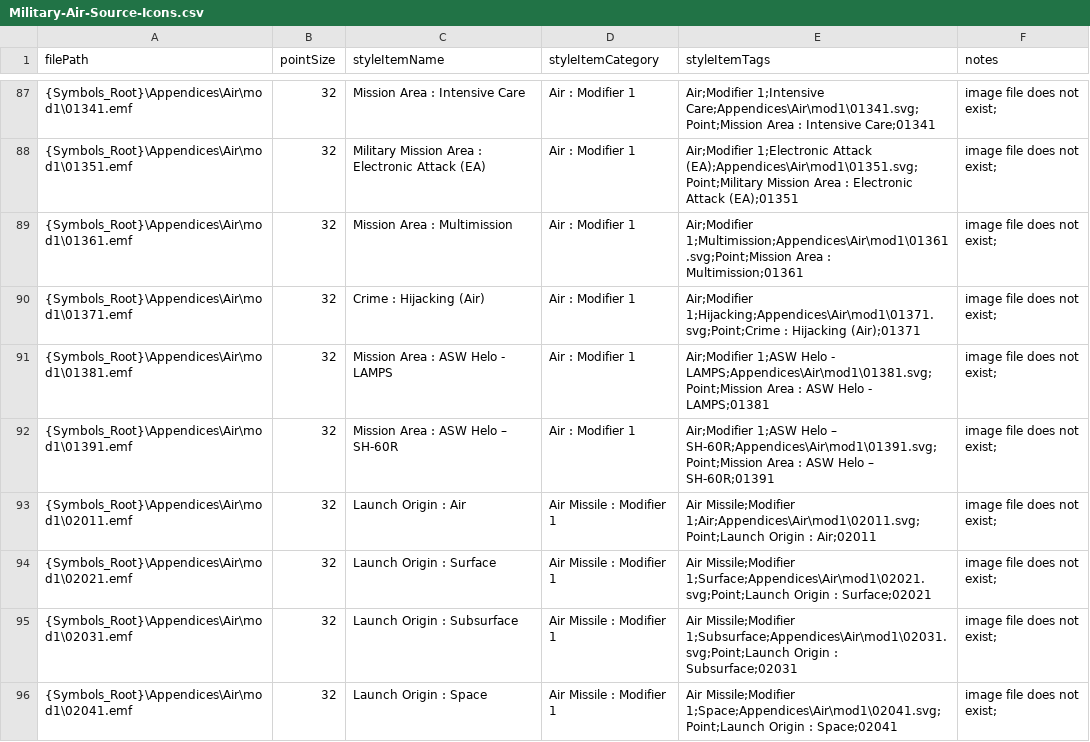
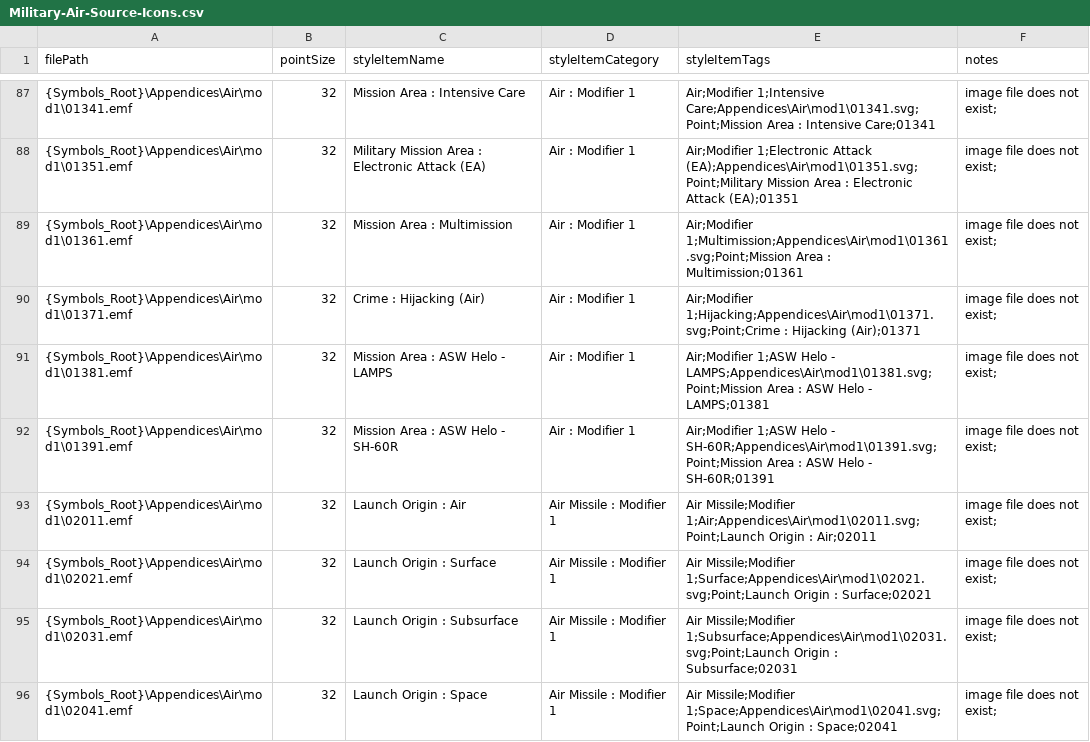
Before and after one commit to Esri/joint-military-symbology-xml, a CSV file: samples/imagefile_name_category_tags/Military-Air-Source-Icons.csv, drawn as a sheet; only a part is shown, gaps mark what is left out.

```diff
--- a/samples/imagefile_name_category_tags/Military-Air-Source-Icons.csv
+++ b/samples/imagefile_name_category_tags/Military-Air-Source-Icons.csv
@@ -91,3 +91,3 @@ filePath,pointSize,styleItemName,styleItemCategory,styleItemTags,notes
 {Symbols_Root}\Appendices\Air\mod1\01381.emf,32,Mission Area : ASW Helo - LAMPS,Air : Modifier 1,Air;Modifier 1;ASW Helo - LAMPS;Appendices\Air\mod1\01381.svg;Point;Mission Area : ASW Helo - LAMPS;01381,image file does not exist;
-{Symbols_Root}\Appendices\Air\mod1\01391.emf,32,Mission Area : ASW Helo – SH-60R,Air : Modifier 1,Air;Modifier 1;ASW Helo – SH-60R;Appendices\Air\mod1\01391.svg;Point;Mission Area : ASW Helo – SH-60R;01391,image file does not exist;
+{Symbols_Root}\Appendices\Air\mod1\01391.emf,32,Mission Area : ASW Helo - SH-60R,Air : Modifier 1,Air;Modifier 1;ASW Helo - SH-60R;Appendices\Air\mod1\01391.svg;Point;Mission Area : ASW Helo - SH-60R;01391,image file does not exist;
 {Symbols_Root}\Appendices\Air\mod1\02011.emf,32,Launch Origin : Air,Air Missile : Modifier 1,Air Missile;Modifier 1;Air;Appendices\Air\mod1\02011.svg;Point;Launch Origin : Air;02011,image file does not exist;
```
Also changed, not shown: samples/imagefile_name_category_tags/Military-All-Icons.csv, samples/name_domains_values/Air_Coded_Domain_Sample.csv, 5 other files.
